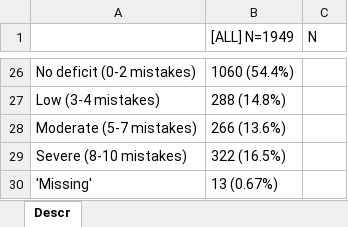
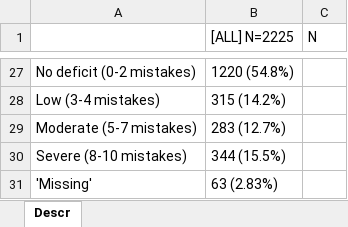
Before and after one commit to fdjaramillo/proyecto_atdom, an Excel workbook: Output/Tables/baseline_inicial.xlsx, sheet Descr, drawn as a sheet; only a part is shown, gaps mark what is left out; values as stored, in another font and other column widths than the file's, no borders; addresses are those after the commit; the diff covers the shown part only; the diff names each change by its address in the sheet, - before the commit and + after, or states it on an @@ line.

```diff
--- a/Output/Tables/baseline_inicial.xlsx (sheet Descr)
+++ b/Output/Tables/baseline_inicial.xlsx (sheet Descr)
-B1: [ALL] N=1949
+B1: [ALL] N=2225
-B27 ([ALL] N=2225): 1060 (54.4%)
+B27 ([ALL] N=2225): 1220 (54.8%)
-B28 ([ALL] N=2225): 288 (14.8%)
+B28 ([ALL] N=2225): 315 (14.2%)
-B29 ([ALL] N=2225): 266 (13.6%)
+B29 ([ALL] N=2225): 283 (12.7%)
-B30 ([ALL] N=2225): 322 (16.5%)
+B30 ([ALL] N=2225): 344 (15.5%)
-B31 ([ALL] N=2225): 13 (0.67%)
+B31 ([ALL] N=2225): 63 (2.83%)
```
Also changed, not shown: other rows of this sheet, Output/Tables/Table_2_by_org_inicial.xlsx, data/Starting/ADRECES_FINAL_15_09_026.xlsx, 16 other files.
